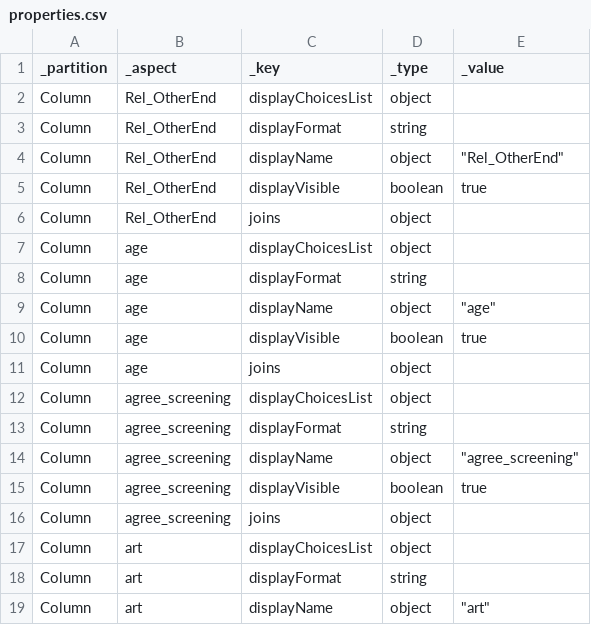
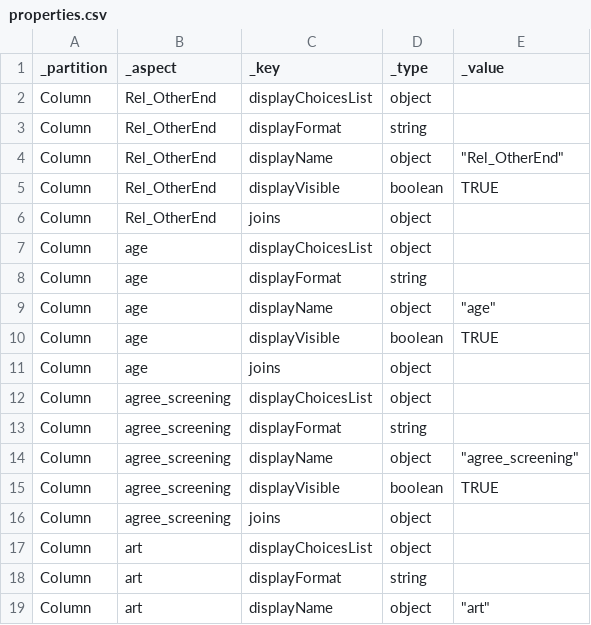
Before and after one commit to magogt/opendatakit.survey-js-clean, a CSV file: app/tables/femaleClients/properties.csv, drawn as a sheet; only a part is shown; the diff covers the shown part only.

```diff
--- a/app/tables/femaleClients/properties.csv
+++ b/app/tables/femaleClients/properties.csv
@@ -4,2 +4,2 @@ Column,Rel_OtherEnd,displayFormat,string,""
 Column,Rel_OtherEnd,displayName,object,"""Rel_OtherEnd"""
-Column,Rel_OtherEnd,displayVisible,boolean,true
+Column,Rel_OtherEnd,displayVisible,boolean,TRUE
@@ -9,2 +9,2 @@ Column,age,displayFormat,string,""
 Column,age,displayName,object,"""age"""
-Column,age,displayVisible,boolean,true
+Column,age,displayVisible,boolean,TRUE
@@ -14,2 +14,2 @@ Column,agree_screening,displayFormat,string,""
 Column,agree_screening,displayName,object,"""agree_screening"""
-Column,agree_screening,displayVisible,boolean,true
+Column,agree_screening,displayVisible,boolean,TRUE
```
Also changed, not shown: 67 edited cells elsewhere in this file, app/tables/femaleClients/definition.csv, app/tables/geopoints/definition.csv, 2 other files.
